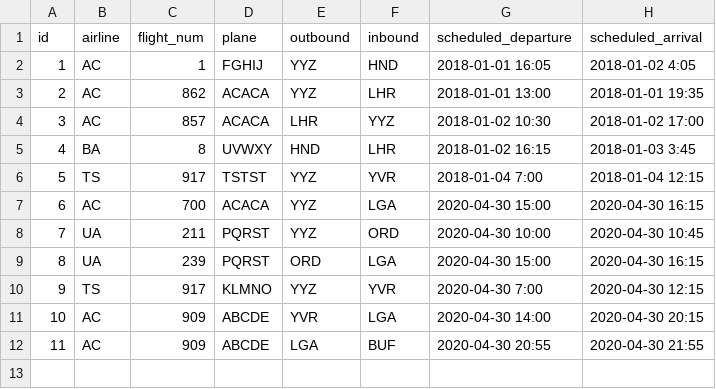
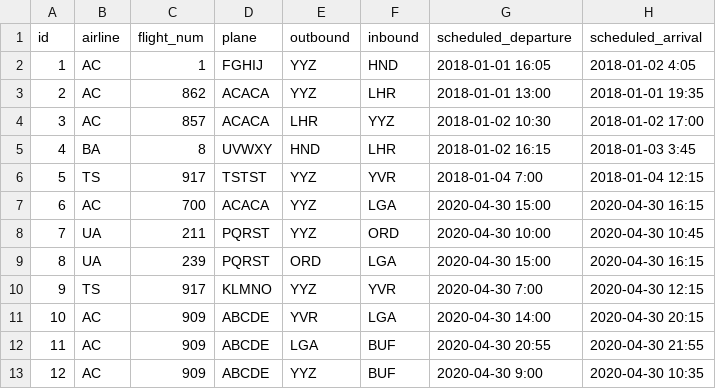
Before and after one commit to terrymeiUofT/CSC343_Assignment, a CSV file: a2/flight.csv, drawn as a sheet; the diff names each change by its address in the sheet, - before the commit and + after, or states it on an @@ line.

Commit message:
temp

```diff
--- a/a2/flight.csv
+++ b/a2/flight.csv
+row 13: 12 | AC | 909 | ABCDE | YYZ | BUF | 2020-04-30 9:00 | 2020-04-30 10:35
```
